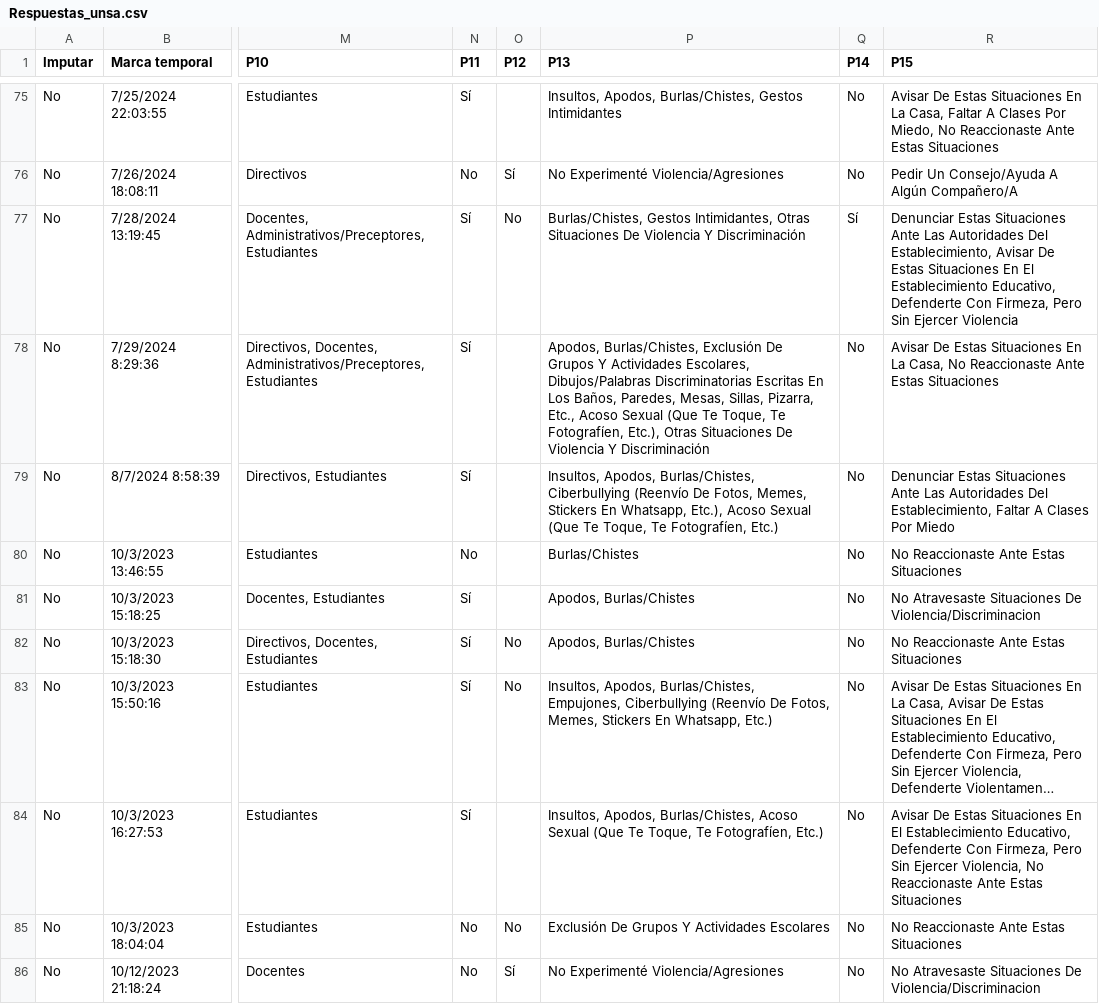
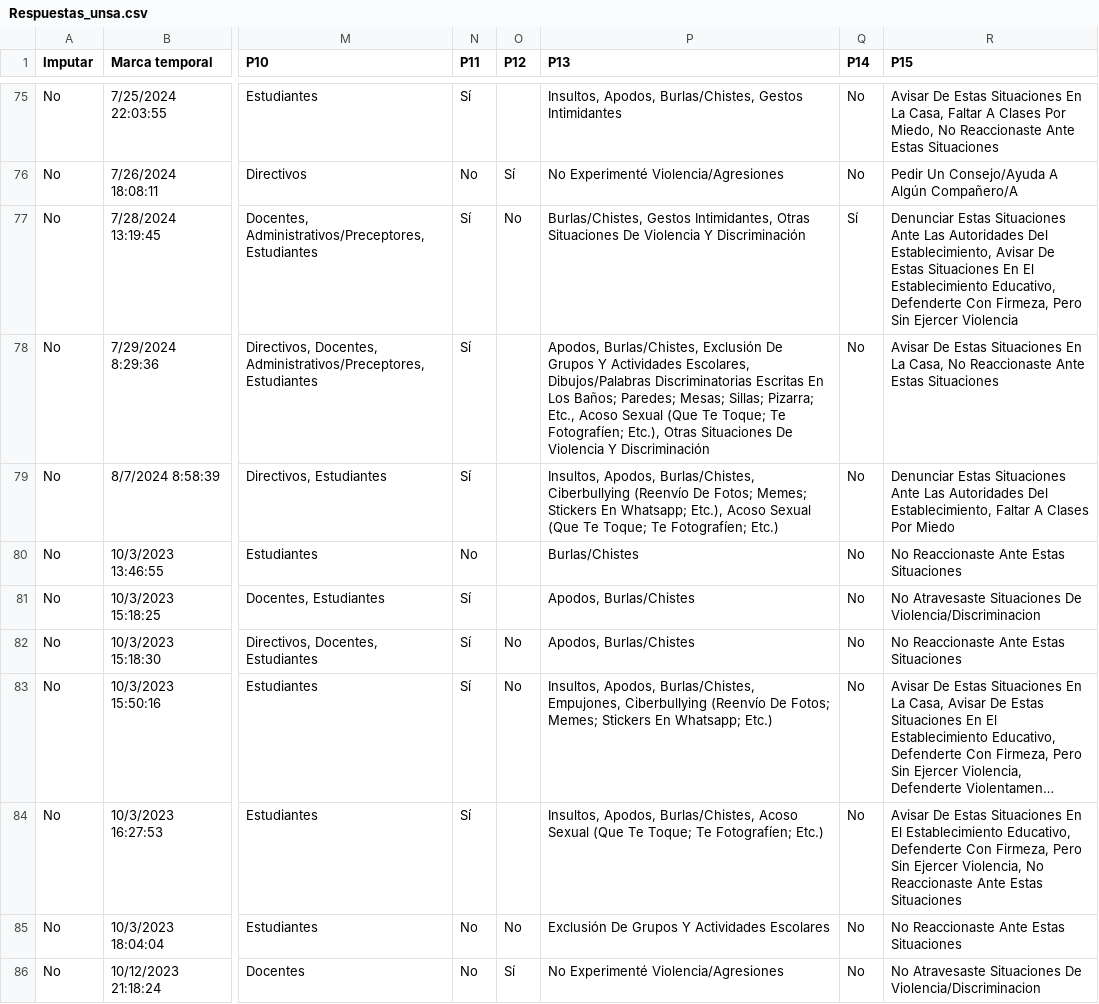
Before and after one commit to gonzmmartinez/Informe-Anual-2024, a CSV file: Asistencia/Encuesta UNSa/Datos/Respuestas_unsa.csv, drawn as a sheet; only a part is shown, gaps mark what is left out; long unchanged cells end in …; the diff covers the shown part only; the diff names each change by its address in the sheet, - before the commit and + after, or states it on an @@ line.

```diff
--- a/Asistencia/Encuesta UNSa/Datos/Respuestas_unsa.csv
+++ b/Asistencia/Encuesta UNSa/Datos/Respuestas_unsa.csv
-P78 (P13): …En Los Baños, Paredes, Mesas, Sillas, Pizarra, Etc., Acoso Sexual (Que Te Toque, Te Fotografíen, Etc.), Otras…
+P78 (P13): …En Los Baños; Paredes; Mesas; Sillas; Pizarra; Etc., Acoso Sexual (Que Te Toque; Te Fotografíen; Etc.), Otras…
-P79 (P13): …(Reenvío De Fotos, Memes, Stickers En Whatsapp, Etc.), Acoso Sexual (Que Te Toque, Te Fotografíen, Etc.)
+P79 (P13): …(Reenvío De Fotos; Memes; Stickers En Whatsapp; Etc.), Acoso Sexual (Que Te Toque; Te Fotografíen; Etc.)
-P83 (P13): …(Reenvío De Fotos, Memes, Stickers En Whatsapp, Etc.)
+P83 (P13): …(Reenvío De Fotos; Memes; Stickers En Whatsapp; Etc.)
-P84 (P13): …(Que Te Toque, Te Fotografíen, Etc.)
+P84 (P13): …(Que Te Toque; Te Fotografíen; Etc.)
```
Also changed, not shown: 35 edited cells elsewhere in this file, 6 other files.
